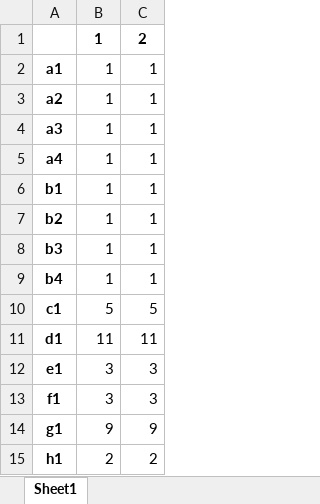
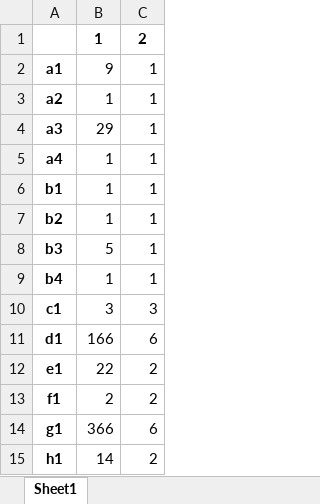
Before and after one commit to WelberthMagalhaes/TCC, an Excel workbook: y.xlsx, sheet Sheet1, drawn as a sheet; values as stored, in another font and other column widths than the file's, no borders; the diff names each change by its address in the sheet, - before the commit and + after, or states it on an @@ line.

```diff
--- a/y.xlsx (sheet Sheet1)
+++ b/y.xlsx (sheet Sheet1)
-B2: 1
+B2: 9
-B4: 1
+B4: 29
-B8: 1
+B8: 5
-B10: 5
+B10: 3
-C10: 5
+C10: 3
-B11: 11
+B11: 166
-C11: 11
+C11: 6
-B12: 3
+B12: 22
-C12:C13: 3
+C12:C13: 2
-B13: 3
+B13: 2
-B14: 9
+B14: 366
-C14: 9
+C14: 6
-B15: 2
+B15: 14
```
Also changed, not shown: x.xlsx, 6 other files.
